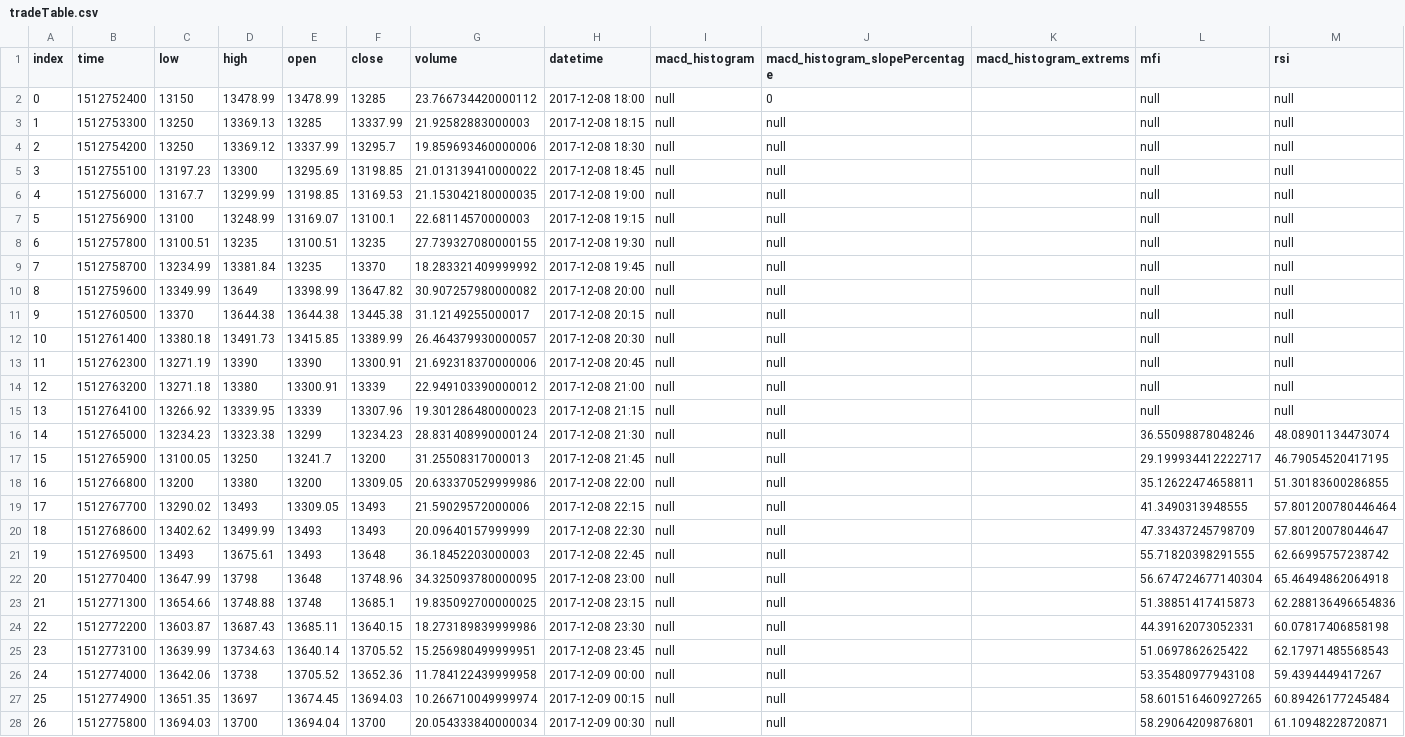
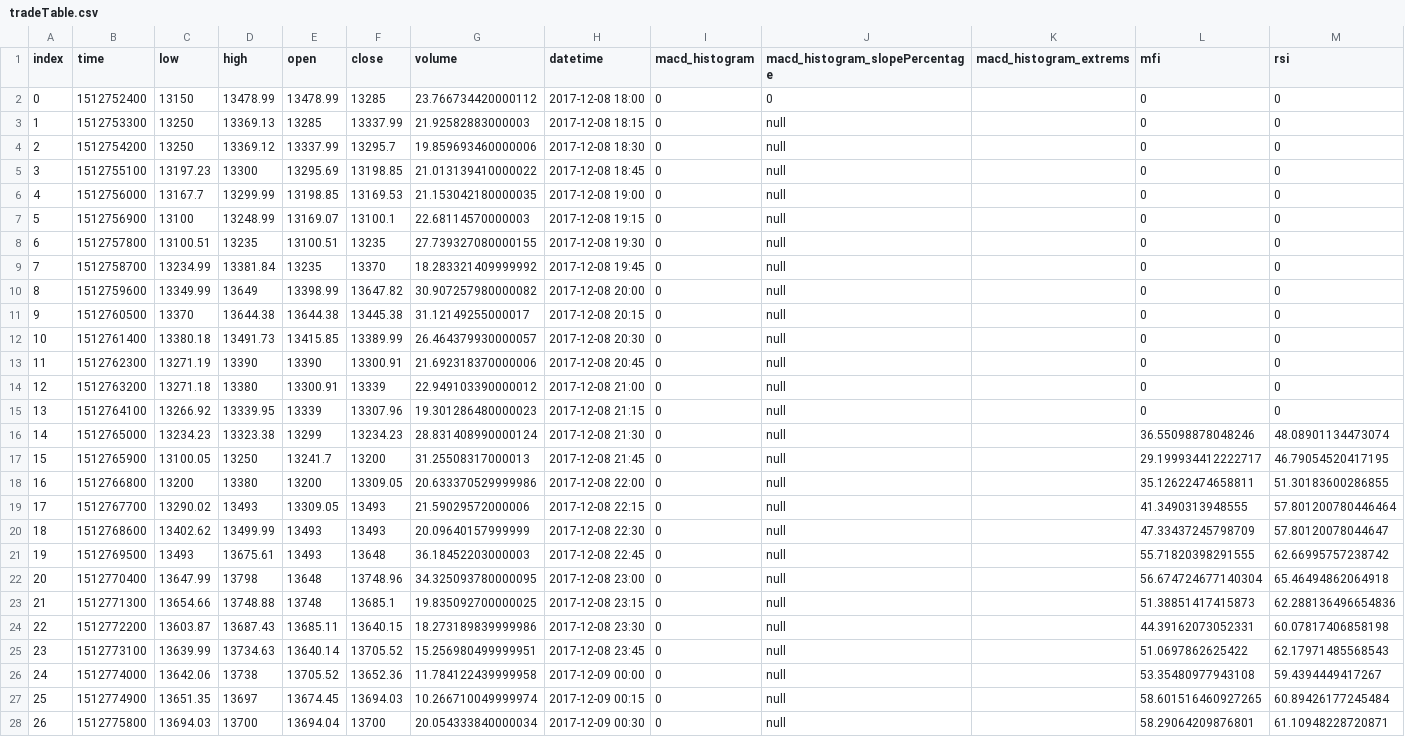
Before and after one commit to sonaris/signal_prediction, a CSV file: data/tradeTableExports/tradeTable.csv, drawn as a sheet; only a part is shown; the diff covers the shown part only; the diff names each change by its address in the sheet, - before the commit and + after, or states it on an @@ line.

Commit message:
Trader update

```diff
--- a/data/tradeTableExports/tradeTable.csv
+++ b/data/tradeTableExports/tradeTable.csv
-I2:I28 (macd_histogram): null
+I2:I28 (macd_histogram): 0
-L2:L15 (mfi): null
+L2:L15 (mfi): 0
-M2:M15 (rsi): null
+M2:M15 (rsi): 0
```
Also changed, not shown: 6 edited cells elsewhere in this file, 4 other files.
